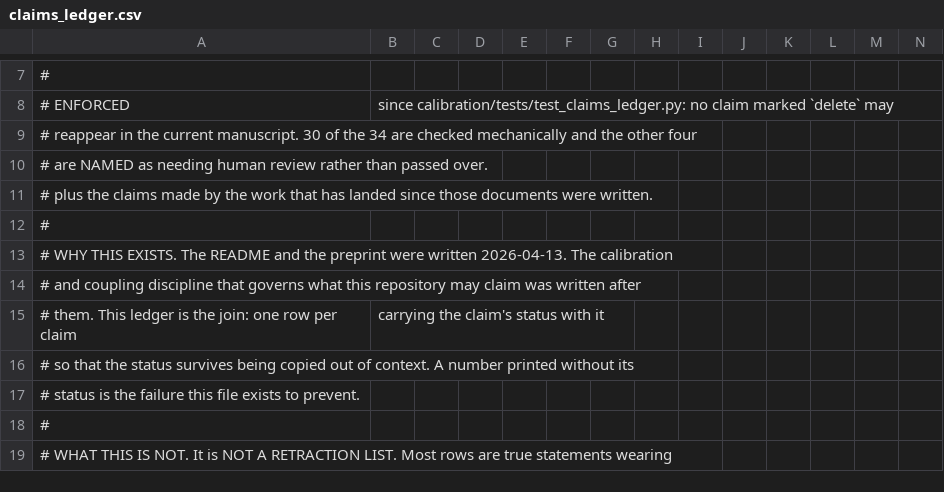
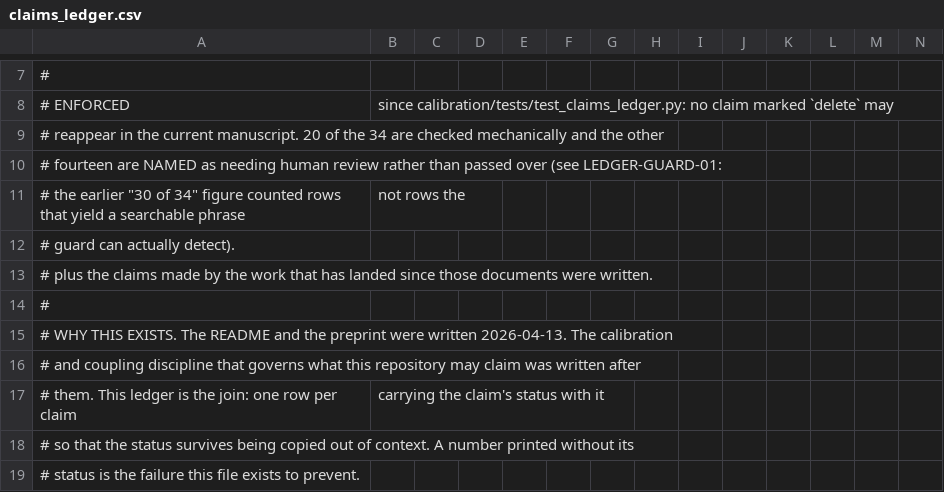
Before and after one commit to aurascoper/Biofilms, a CSV file: data/claims_ledger.csv, drawn as a sheet; only a part is shown, gaps mark what is left out; the shorter side is filled out with more unchanged rows.

```diff
--- a/data/claims_ledger.csv
+++ b/data/claims_ledger.csv
@@ -8,4 +8,6 @@
 # ENFORCED, since calibration/tests/test_claims_ledger.py: no claim marked `delete` may
-# reappear in the current manuscript. 30 of the 34 are checked mechanically and the other four
-# are NAMED as needing human review rather than passed over.
+# reappear in the current manuscript. 20 of the 34 are checked mechanically and the other
+# fourteen are NAMED as needing human review rather than passed over (see LEDGER-GUARD-01:
+# the earlier "30 of 34" figure counted rows that yield a searchable phrase, not rows the
+# guard can actually detect).
 # plus the claims made by the work that has landed since those documents were written.
```
Also changed, not shown: 6 other files.
